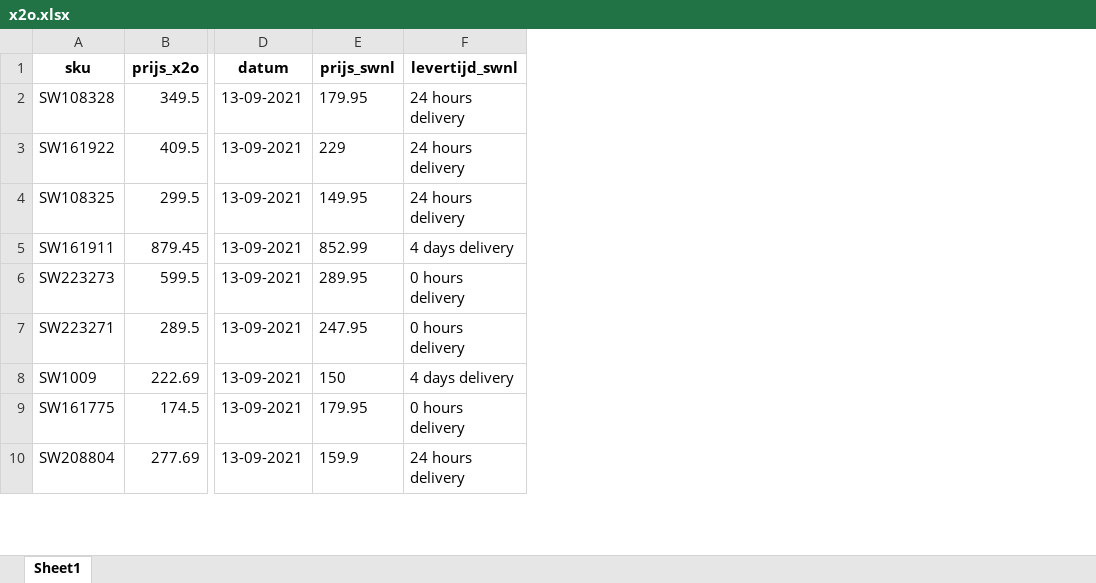
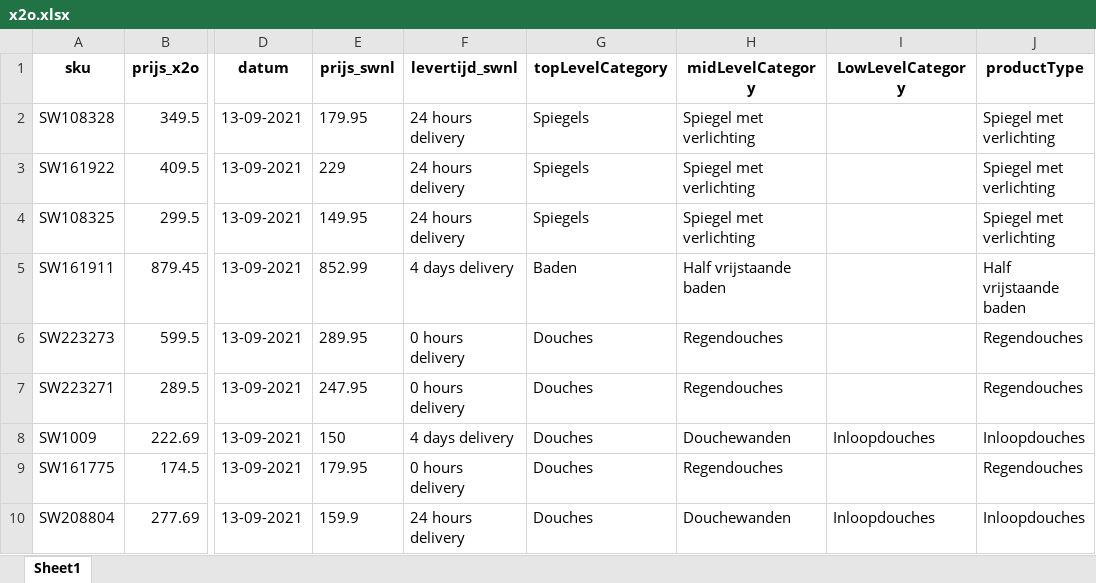
Before and after one commit to nick-sieraad-sawiday/scraping-concurrenten, an Excel workbook: outputs/x2o.xlsx, sheet Sheet1, drawn as a sheet; only a part is shown, gaps mark what is left out; values as stored, in another font and other column widths than the file's, no borders; the diff names each change by its address in the sheet, - before the commit and + after, or states it on an @@ line.

```diff
--- a/outputs/x2o.xlsx (sheet Sheet1)
+++ b/outputs/x2o.xlsx (sheet Sheet1)
+column G (topLevelCategory), rows 2-10: Spiegels | Spiegels | Spiegels | Baden | Douches | Douches | Douches | Douches | Douches
+column H (midLevelCategory), rows 2-10: Spiegel met verlichting | Spiegel met verlichting | Spiegel met verlichting | Half vrijstaande baden | Regendouches | Regendouches | Douchewanden | Regendouches | Douchewanden
+column I (LowLevelCategory), rows 8-10: Inloopdouches |  | Inloopdouches
+column J (productType), rows 2-10: Spiegel met verlichting | Spiegel met verlichting | Spiegel met verlichting | Half vrijstaande baden | Regendouches | Regendouches | Inloopdouches | Regendouches | Inloopdouches
```
Also changed, not shown: outputs/maxaro.xlsx, outputs/sanitairkamer.xlsx, 8 other files.
